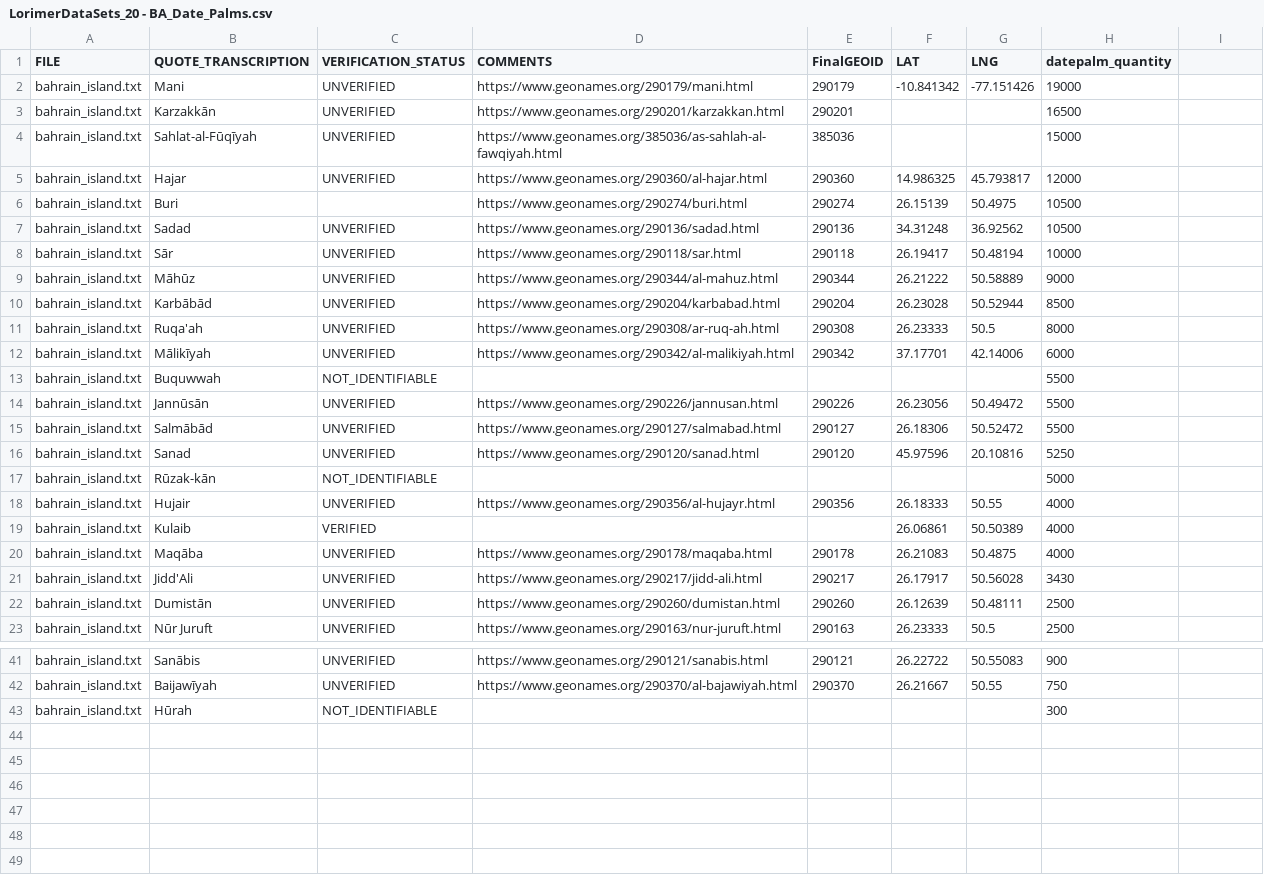
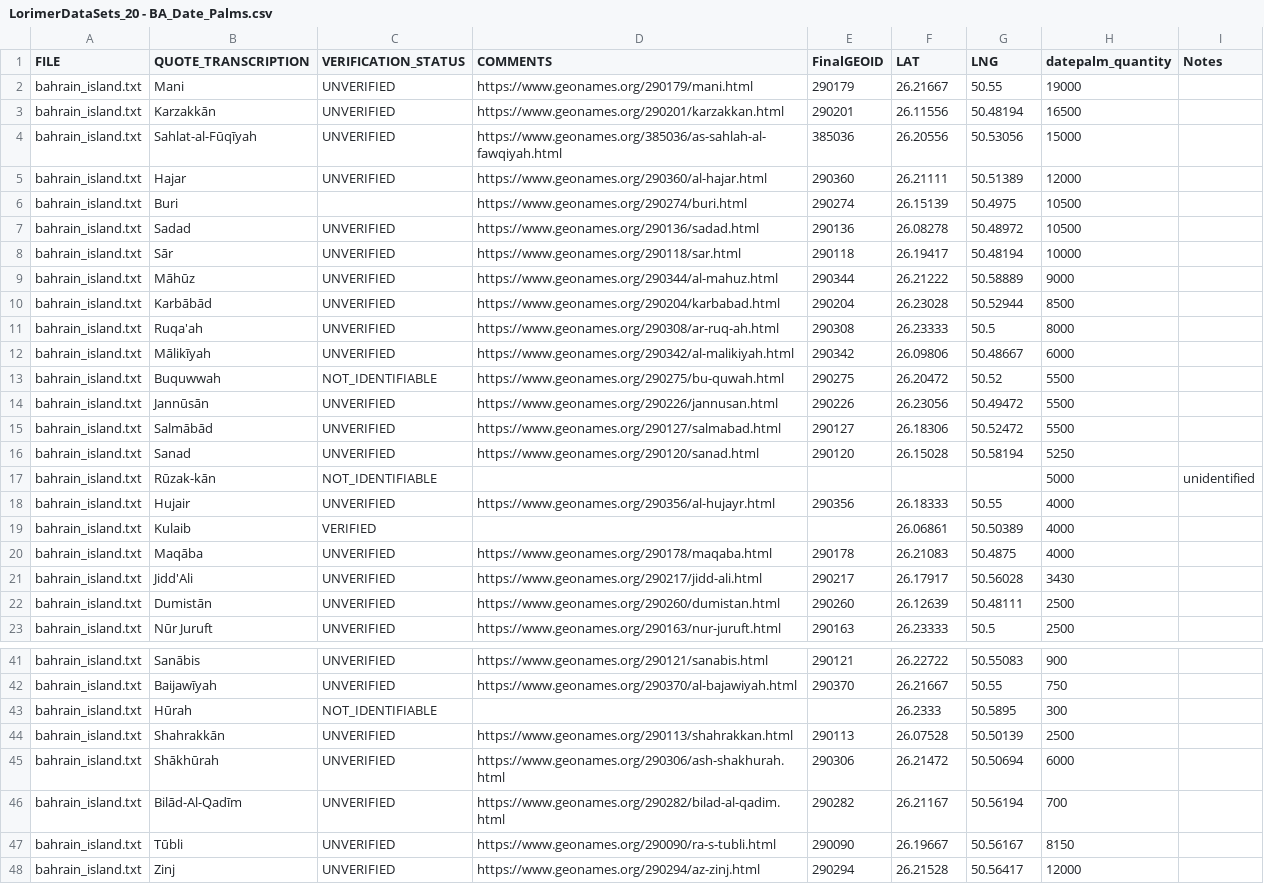
Before and after one commit to LiyanIbrahim/dates_Bah, a CSV file: LorimerDataSets_20 - BA_Date_Palms.csv, drawn as a sheet; only a part is shown, gaps mark what is left out; the diff covers the shown part only.

```diff
--- a/LorimerDataSets_20 - BA_Date_Palms.csv
+++ b/LorimerDataSets_20 - BA_Date_Palms.csv
@@ -1,8 +1,8 @@
-FILE,QUOTE_TRANSCRIPTION,VERIFICATION_STATUS,COMMENTS,FinalGEOID,LAT,LNG,datepalm_quantity,,,,,,,,
-bahrain_island.txt,Mani,UNVERIFIED,https://www.geonames.org/290179/mani.html,290179,-10.841342,-77.151426,19000,,,,,,,,
-bahrain_island.txt,Karzakkān,UNVERIFIED,https://www.geonames.org/290201/karzakkan.html,290201,,,16500,,,,,,,,
-bahrain_island.txt,Sahlat-al-Fūqīyah,UNVERIFIED,https://www.geonames.org/385036/as-sahlah-al-fawqiyah.html,385036,,,15000,,,,,,,,
-bahrain_island.txt,Hajar,UNVERIFIED,https://www.geonames.org/290360/al-hajar.html,290360,14.986325,45.793817,12000,,,,,,,,
+FILE,QUOTE_TRANSCRIPTION,VERIFICATION_STATUS,COMMENTS,FinalGEOID,LAT,LNG,datepalm_quantity,Notes ,,,,,,,
+bahrain_island.txt,Mani,UNVERIFIED,https://www.geonames.org/290179/mani.html,290179,26.21667,50.55,19000,,,,,,,,
+bahrain_island.txt,Karzakkān,UNVERIFIED,https://www.geonames.org/290201/karzakkan.html,290201,26.11556,50.48194,16500,,,,,,,,
+bahrain_island.txt,Sahlat-al-Fūqīyah,UNVERIFIED,https://www.geonames.org/385036/as-sahlah-al-fawqiyah.html,385036,26.20556,50.53056,15000,,,,,,,,
+bahrain_island.txt,Hajar,UNVERIFIED,https://www.geonames.org/290360/al-hajar.html,290360,26.21111,50.51389,12000,,,,,,,,
 bahrain_island.txt,Buri,,https://www.geonames.org/290274/buri.html,290274,26.15139,50.4975,10500,,,,,,,,
-bahrain_island.txt,Sadad,UNVERIFIED,https://www.geonames.org/290136/sadad.html,290136,34.31248,36.92562,10500,,,,,,,,
+bahrain_island.txt,Sadad,UNVERIFIED,https://www.geonames.org/290136/sadad.html,290136,26.08278,50.48972,10500,,,,,,,,
 bahrain_island.txt,Sār,UNVERIFIED,https://www.geonames.org/290118/sar.html,290118,26.19417,50.48194,10000,,,,,,,,
@@ -11,8 +11,8 @@ bahrain_island.txt,Karbābād,UNVERIFIED,https://www.geonames.org/290204/karbaba
 bahrain_island.txt,Ruqa'ah,UNVERIFIED,https://www.geonames.org/290308/ar-ruq-ah.html,290308,26.23333,50.5,8000,,,,,,,,
-bahrain_island.txt,Mālikīyah,UNVERIFIED,https://www.geonames.org/290342/al-malikiyah.html,290342,37.17701,42.14006,6000,,,,,,,,
-bahrain_island.txt,Buquwwah,NOT_IDENTIFIABLE,,,,,5500,,,,,,,,
+bahrain_island.txt,Mālikīyah,UNVERIFIED,https://www.geonames.org/290342/al-malikiyah.html,290342,26.09806,50.48667,6000,,,,,,,,
+bahrain_island.txt,Buquwwah,NOT_IDENTIFIABLE,https://www.geonames.org/290275/bu-quwah.html,290275,26.20472,50.52,5500,,,,,,,,
 bahrain_island.txt,Jannūsān,UNVERIFIED,https://www.geonames.org/290226/jannusan.html,290226,26.23056,50.49472,5500,,,,,,,,
 bahrain_island.txt,Salmābād,UNVERIFIED,https://www.geonames.org/290127/salmabad.html,290127,26.18306,50.52472,5500,,,,,,,,
-bahrain_island.txt,Sanad,UNVERIFIED,https://www.geonames.org/290120/sanad.html,290120,45.97596,20.10816,5250,,,,,,,,
-bahrain_island.txt,Rūzak-kān,NOT_IDENTIFIABLE,,,,,5000,,,,,,,,
+bahrain_island.txt,Sanad,UNVERIFIED,https://www.geonames.org/290120/sanad.html,290120,26.15028,50.58194,5250,,,,,,,,
+bahrain_island.txt,Rūzak-kān,NOT_IDENTIFIABLE,,,,,5000,unidentified,,,,,,,
 bahrain_island.txt,Hujair,UNVERIFIED,https://www.geonames.org/290356/al-hujayr.html,290356,26.18333,50.55,4000,,,,,,,,
@@ -42,2 +42,7 @@ bahrain_island.txt,Sanābis,UNVERIFIED,https://www.geonames.org/290121/sanabis.h
 bahrain_island.txt,Baijawīyah,UNVERIFIED,https://www.geonames.org/290370/al-bajawiyah.html,290370,26.21667,50.55,750,,,,,,,,
-bahrain_island.txt,Hūrah,NOT_IDENTIFIABLE,,,,,300,,,,,,,,
+bahrain_island.txt,Hūrah,NOT_IDENTIFIABLE,,,26.2333,50.5895,300,,,,,,,,
+bahrain_island.txt,Shahrakkān,UNVERIFIED,https://www.geonames.org/290113/shahrakkan.html,290113,26.07528,50.50139,2500,,,,,,,,
+bahrain_island.txt,Shākhūrah,UNVERIFIED,https://www.geonames.org/290306/ash-shakhurah.html,290306,26.21472,50.50694,6000,,,,,,,,
+bahrain_island.txt,Bilād-Al-Qadīm,UNVERIFIED,https://www.geonames.org/290282/bilad-al-qadim.html,290282,26.21167,50.56194,700,,,,,,,,
+bahrain_island.txt,Tūbli,UNVERIFIED,https://www.geonames.org/290090/ra-s-tubli.html,290090,26.19667,50.56167,8150,,,,,,,,
+bahrain_island.txt,Zinj,UNVERIFIED,https://www.geonames.org/290294/az-zinj.html,290294,26.21528,50.56417,12000,,,,,,,,
```
Also changed, not shown: 9 edited cells elsewhere in this file, 51 other files.
